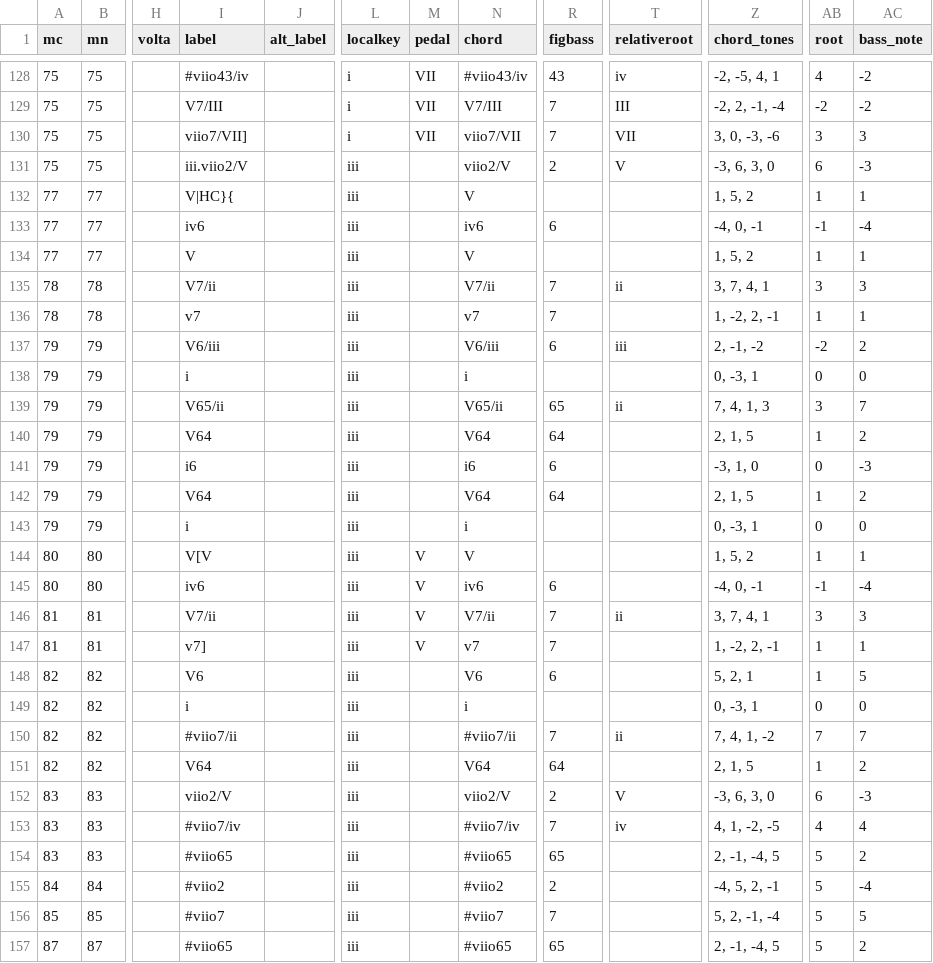
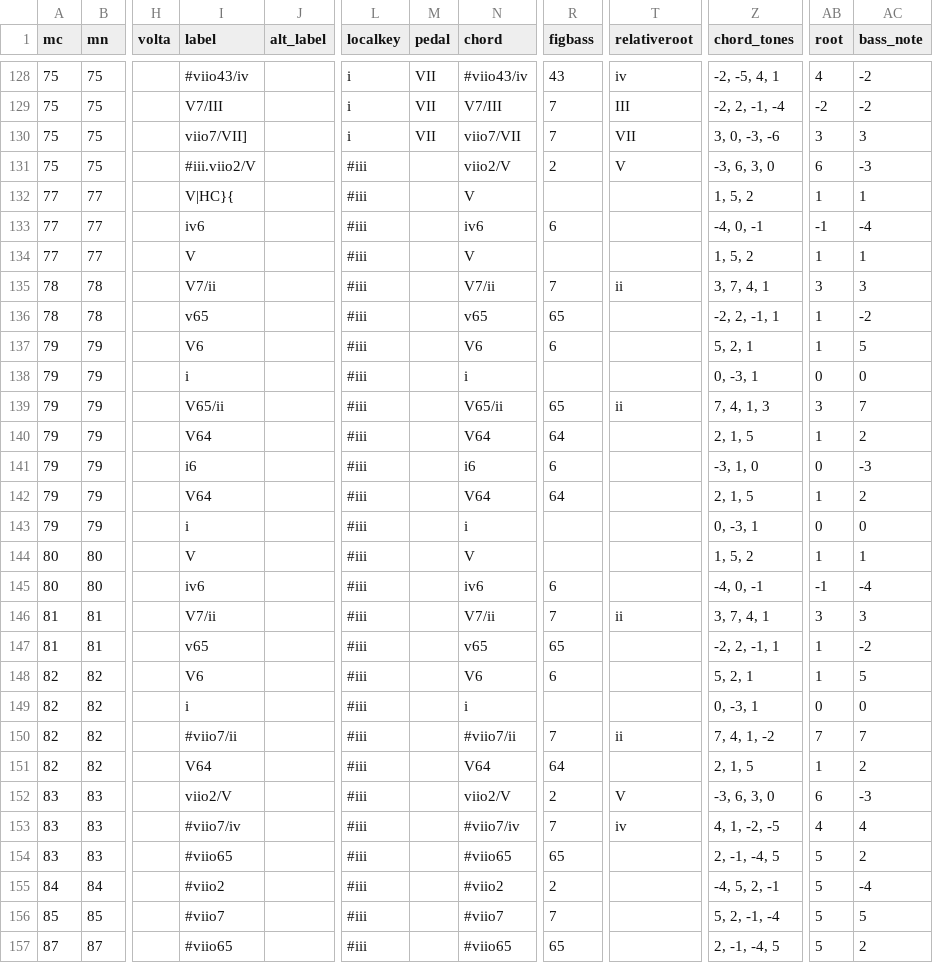
Before and after one commit to DCMLab/liszt_pelerinage, a TSV file: harmonies/161.07_Apres_une_lecture_du_Dante.tsv, drawn as a sheet; only a part is shown, gaps mark what is left out; the diff covers the shown part only; the diff names each change by its address in the sheet, - before the commit and + after, or states it on an @@ line.

```diff
--- a/harmonies/161.07_Apres_une_lecture_du_Dante.tsv
+++ b/harmonies/161.07_Apres_une_lecture_du_Dante.tsv
-I131 (label): iii.viio2/V
+I131 (label): #iii.viio2/V
-L131:L157 (localkey): iii
+L131:L157 (localkey): #iii
-I136 (label): v7
+I136 (label): v65
-N136 (chord): v7
+N136 (chord): v65
-R136 (figbass): 7
+R136 (figbass): 65
-Z136 (chord_tones): 1, -2, 2, -1
+Z136 (chord_tones): -2, 2, -1, 1
-AC136 (bass_note): 1
+AC136 (bass_note): -2
-I137 (label): V6/iii
+I137 (label): V6
-N137 (chord): V6/iii
+N137 (chord): V6
-T137 (relativeroot): iii
+T137 (relativeroot): (empty)
-Z137 (chord_tones): 2, -1, -2
+Z137 (chord_tones): 5, 2, 1
-AB137 (root): -2
+AB137 (root): 1
-AC137 (bass_note): 2
+AC137 (bass_note): 5
-I144 (label): V[V
+I144 (label): V
-M144:M147 (pedal): V
+M144:M147 (pedal): (empty)
-I147 (label): v7]
+I147 (label): v65
-N147 (chord): v7
+N147 (chord): v65
-R147 (figbass): 7
+R147 (figbass): 65
-Z147 (chord_tones): 1, -2, 2, -1
+Z147 (chord_tones): -2, 2, -1, 1
-AC147 (bass_note): 1
+AC147 (bass_note): -2
```
Also changed, not shown: 1 added row, 1 removed row and 55 edited cells elsewhere in this file, metadata.tsv, notes/161.07_Apres_une_lecture_du_Dante.tsv, 1 other file.
